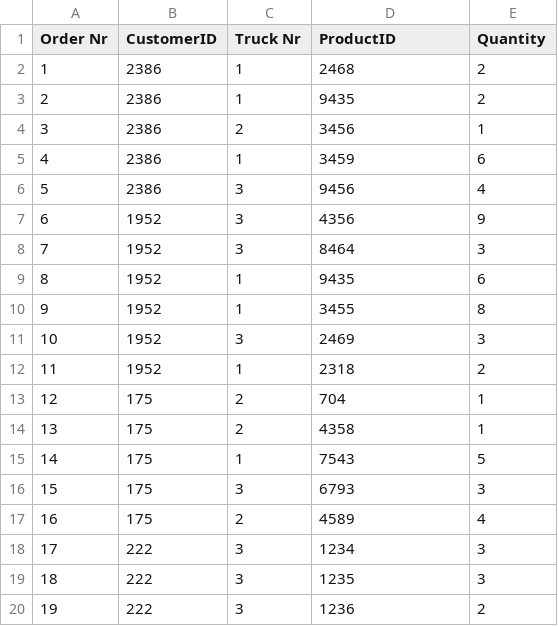
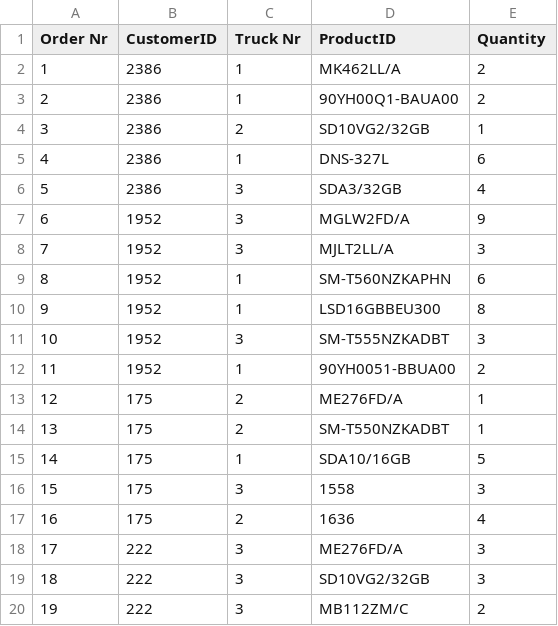
Before and after one commit to ssuleymanov/RoboticSystem, a CSV file: RoboticSystem/Order_Picking_List.csv, drawn as a sheet.

Commit message:
Article list is now read as XML. Console now shows total time when a warehouse is done.

```diff
--- a/RoboticSystem/Order_Picking_List.csv
+++ b/RoboticSystem/Order_Picking_List.csv
@@ -1,20 +1,20 @@
 Order Nr;CustomerID;Truck Nr;ProductID;Quantity
-1;2386;1;2468;2
-2;2386;1;9435;2
-3;2386;2;3456;1
-4;2386;1;3459;6
-5;2386;3;9456;4
-6;1952;3;4356;9
-7;1952;3;8464;3
-8;1952;1;9435;6
-9;1952;1;3455;8
-10;1952;3;2469;3
-11;1952;1;2318;2
-12;175;2;704;1
-13;175;2;4358;1
-14;175;1;7543;5
-15;175;3;6793;3
-16;175;2;4589;4
-17;222;3;1234;3
-18;222;3;1235;3
-19;222;3;1236;2
+1;2386;1;MK462LL/A;2
+2;2386;1;90YH00Q1-BAUA00;2
+3;2386;2;SD10VG2/32GB;1
+4;2386;1;DNS-327L;6
+5;2386;3;SDA3/32GB;4
+6;1952;3;MGLW2FD/A;9
+7;1952;3;MJLT2LL/A;3
+8;1952;1;SM-T560NZKAPHN;6
+9;1952;1;LSD16GBBEU300;8
+10;1952;3;SM-T555NZKADBT;3
+11;1952;1;90YH0051-BBUA00;2
+12;175;2;ME276FD/A;1
+13;175;2;SM-T550NZKADBT;1
+14;175;1;SDA10/16GB;5
+15;175;3;1558;3
+16;175;2;1636;4
+17;222;3;ME276FD/A;3
+18;222;3;SD10VG2/32GB;3
+19;222;3;MB112ZM/C;2
```
Also changed, not shown: 17 other files.
